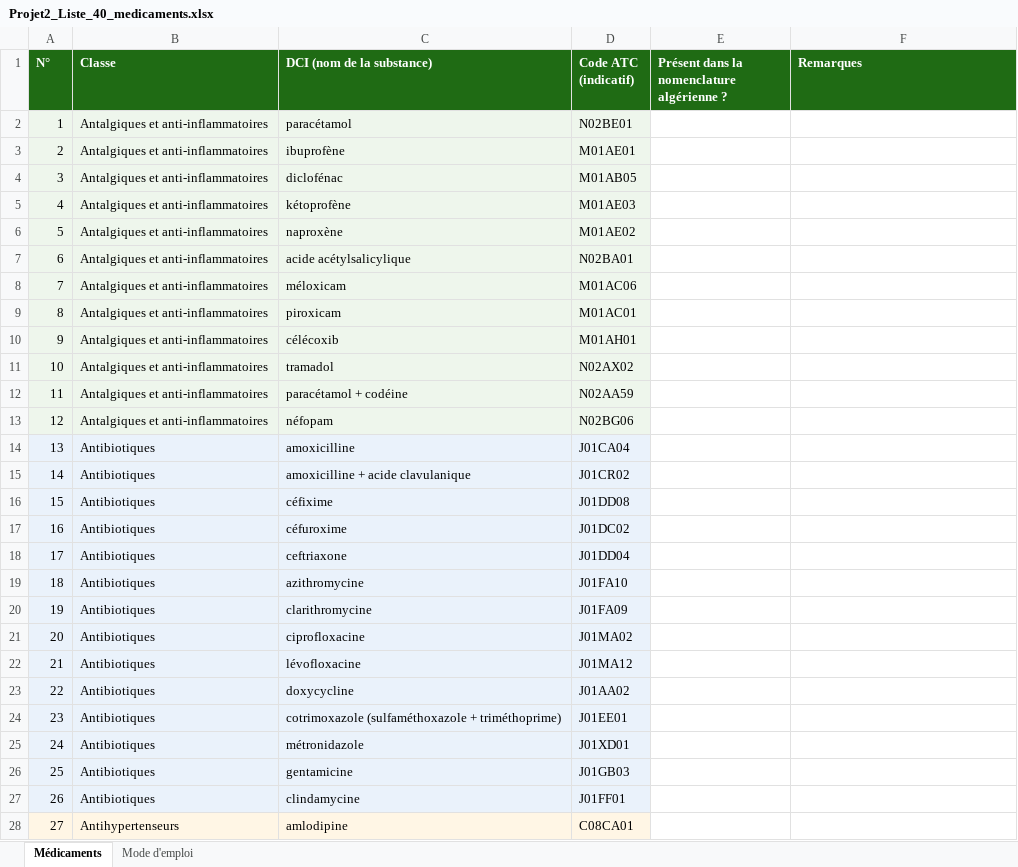
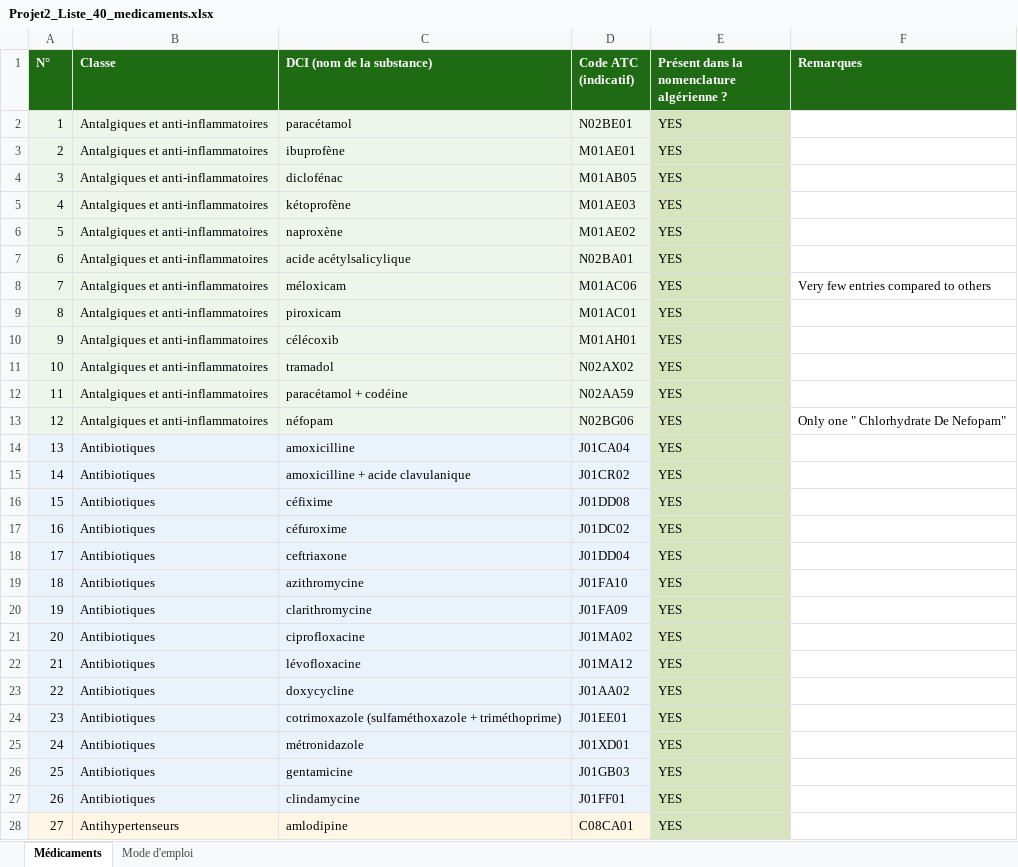
Before and after one commit to Akram-Ad12/Pharmeazor, an Excel workbook: data/drug_list/Projet2_Liste_40_medicaments.xlsx, sheet Médicaments, drawn as a sheet; only a part is shown; values as stored, in another font and other column widths than the file's, no borders; the diff covers the shown part only; the diff names each change by its address in the sheet, - before the commit and + after, or states it on an @@ line.

Commit message:
added clean_comenclature.py, filled in the 40 drugs excel, and cleaned the nomenclature.py

```diff
--- a/data/drug_list/Projet2_Liste_40_medicaments.xlsx (sheet Médicaments)
+++ b/data/drug_list/Projet2_Liste_40_medicaments.xlsx (sheet Médicaments)
-E2:E28: (empty)
+E2:E28: YES
-E2:E28 fill: none
+E2:E28 fill: #D7E4BD
-F8 (Remarques): (empty)
+F8 (Remarques): Very few entries compared to others
-F13 (Remarques): (empty)
+F13 (Remarques): Only one " Chlorhydrate De Nefopam"
```
Also changed, not shown: 15 edited cells and cell formats elsewhere in this sheet, 4 other files.
